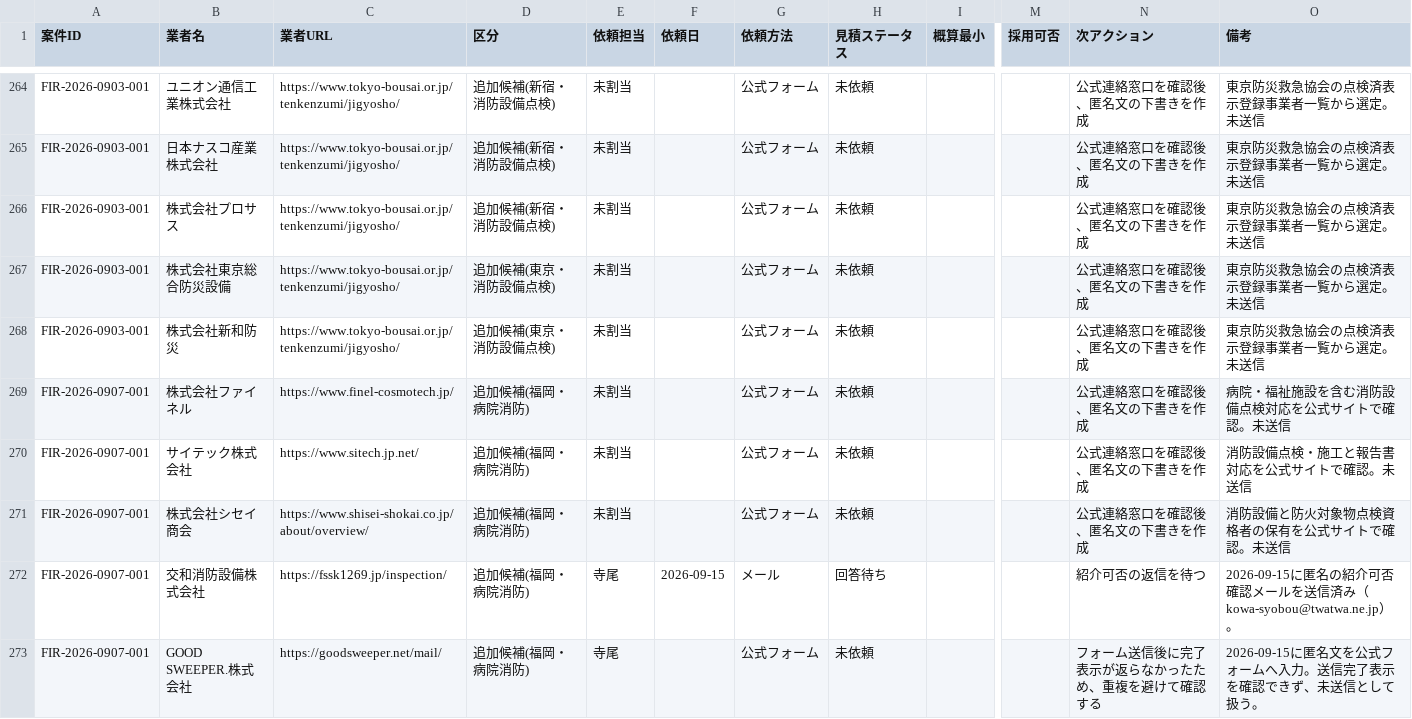
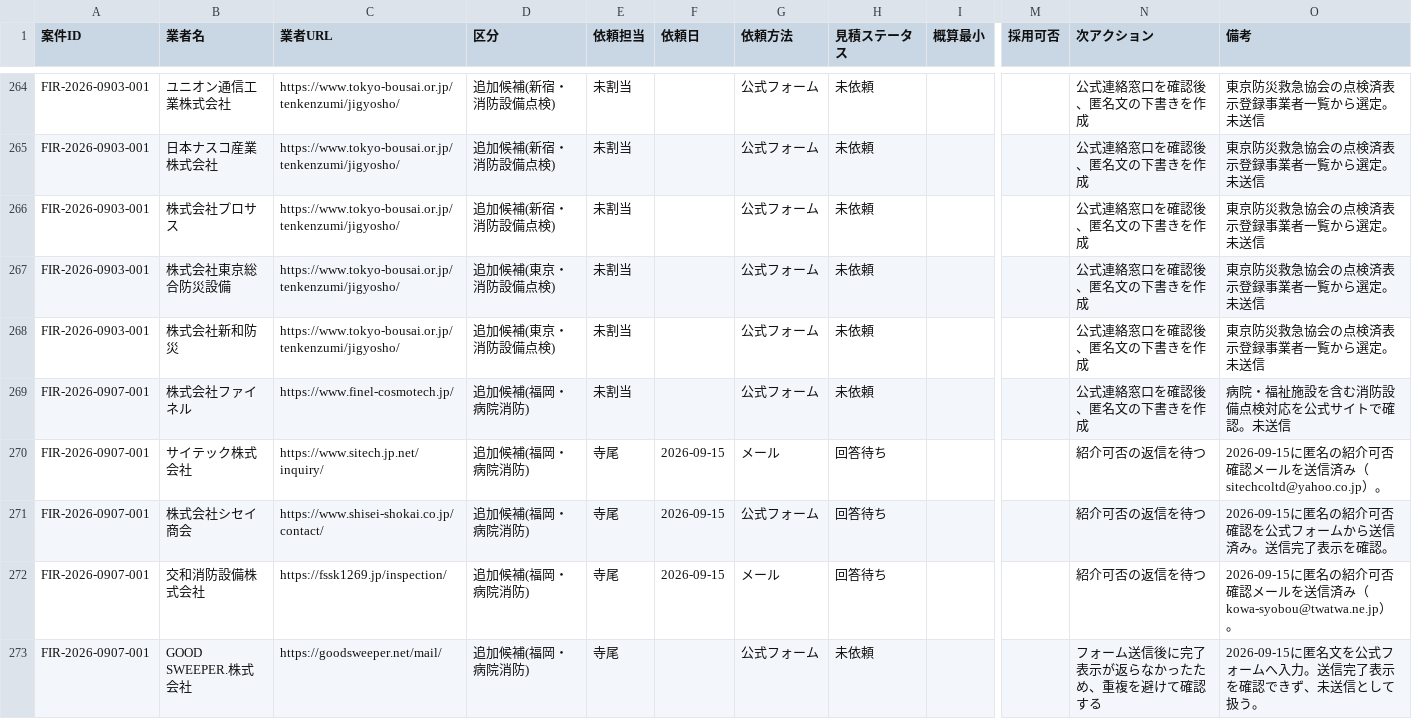
Before and after one commit to kkeisuke0407-crypto/local-support.jp, a CSV file: docs/sheet-tab2-quotes.csv, drawn as a sheet; only a part is shown, gaps mark what is left out; the diff covers the shown part only; the diff names each change by its address in the sheet, - before the commit and + after, or states it on an @@ line.

```diff
--- a/docs/sheet-tab2-quotes.csv
+++ b/docs/sheet-tab2-quotes.csv
-C270 (業者URL): https://www.sitech.jp.net/
+C270 (業者URL): https://www.sitech.jp.net/inquiry/
-E270:E271 (依頼担当): 未割当
+E270:E271 (依頼担当): 寺尾
-F270:F271 (依頼日): (empty)
+F270:F271 (依頼日): 2026-09-15
-G270 (依頼方法): 公式フォーム
+G270 (依頼方法): メール
-H270:H271 (見積ステータス): 未依頼
+H270:H271 (見積ステータス): 回答待ち
-N270:N271 (次アクション): 公式連絡窓口を確認後、匿名文の下書きを作成
+N270:N271 (次アクション): 紹介可否の返信を待つ
-O270 (備考): 消防設備点検・施工と報告書対応を公式サイトで確認。未送信
+O270 (備考): 2026-09-15に匿名の紹介可否確認メールを送信済み（sitechcoltd@yahoo.co.jp）。
-C271 (業者URL): https://www.shisei-shokai.co.jp/about/overview/
+C271 (業者URL): https://www.shisei-shokai.co.jp/contact/
-O271 (備考): 消防設備と防火対象物点検資格者の保有を公式サイトで確認。未送信
+O271 (備考): 2026-09-15に匿名の紹介可否確認を公式フォームから送信済み。送信完了表示を確認。
```
Also changed, not shown: 26 edited cells elsewhere in this file, docs/sheet-tab0-summary.csv.
